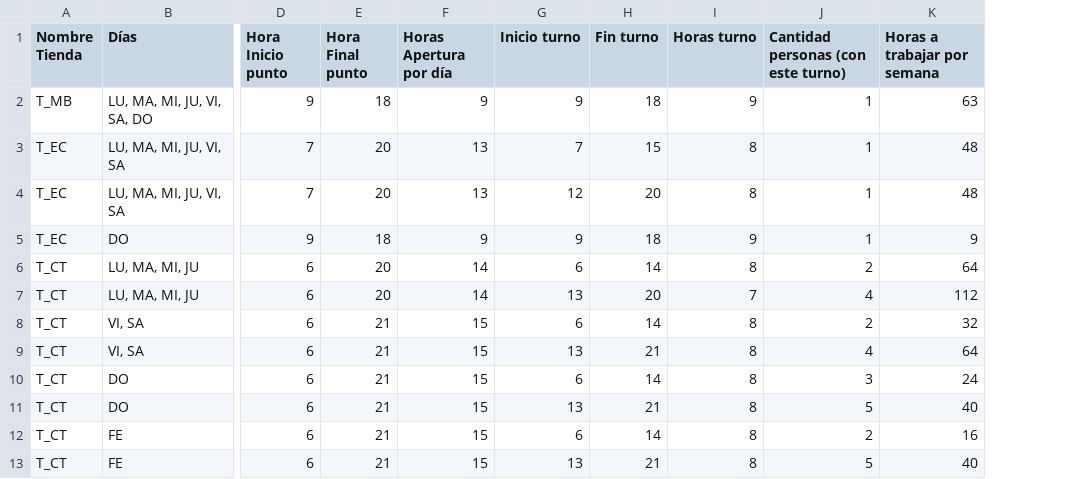
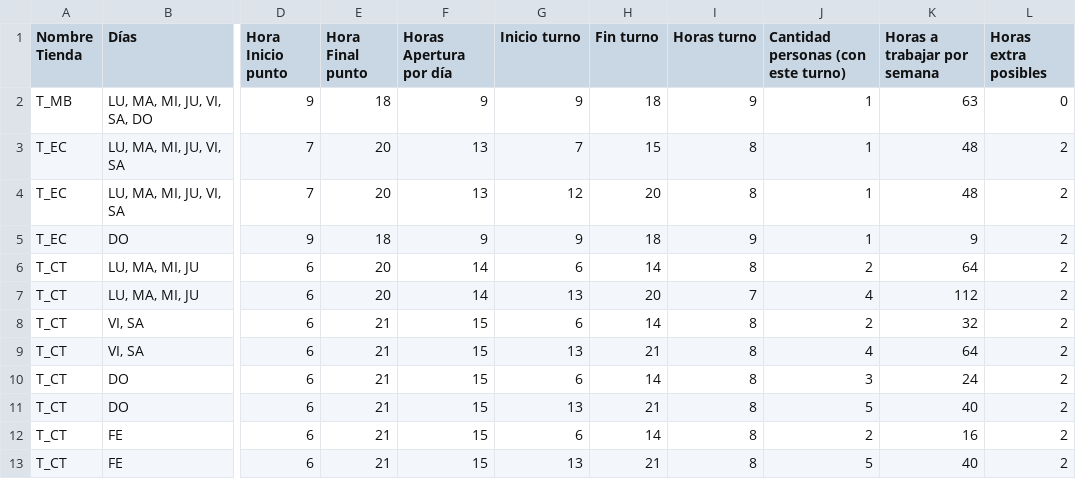
Before and after one commit to LotusZaheer/ExtraHoursOptimization, a CSV file: inputs/data.csv, drawn as a sheet; only a part is shown, gaps mark what is left out; the diff names each change by its address in the sheet, - before the commit and + after, or states it on an @@ line.

```diff
--- a/inputs/data.csv
+++ b/inputs/data.csv
+column L (Horas extra posibles), rows 2-13: 0 | 2 | 2 | 2 | 2 | 2 | 2 | 2 | 2 | 2 | 2 | 2
```
Also changed, not shown: inputs/trabajadores.csv, intermediate_data/turnos_expandidos.csv, 12 other files.
